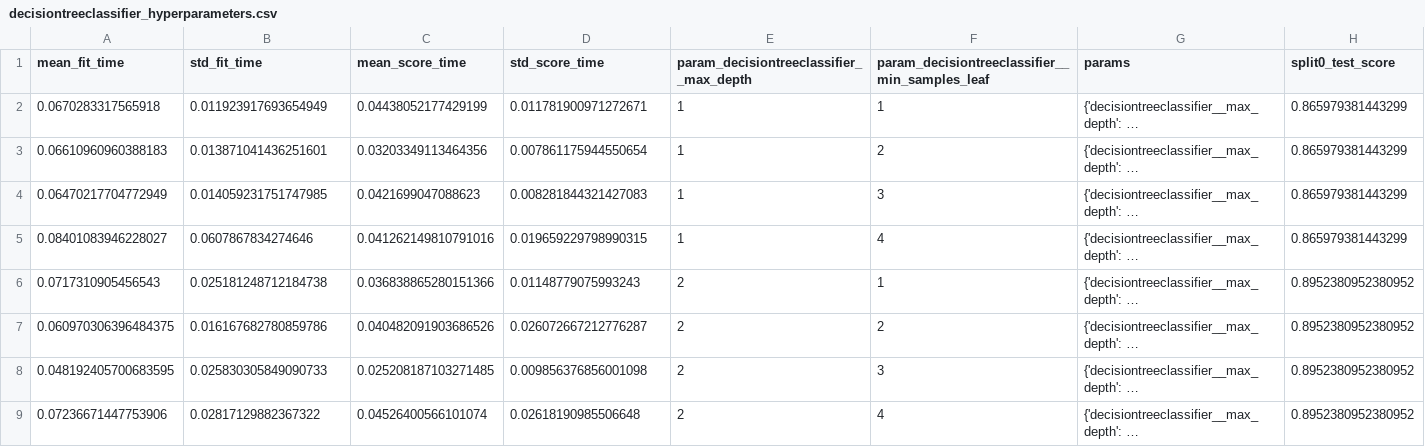
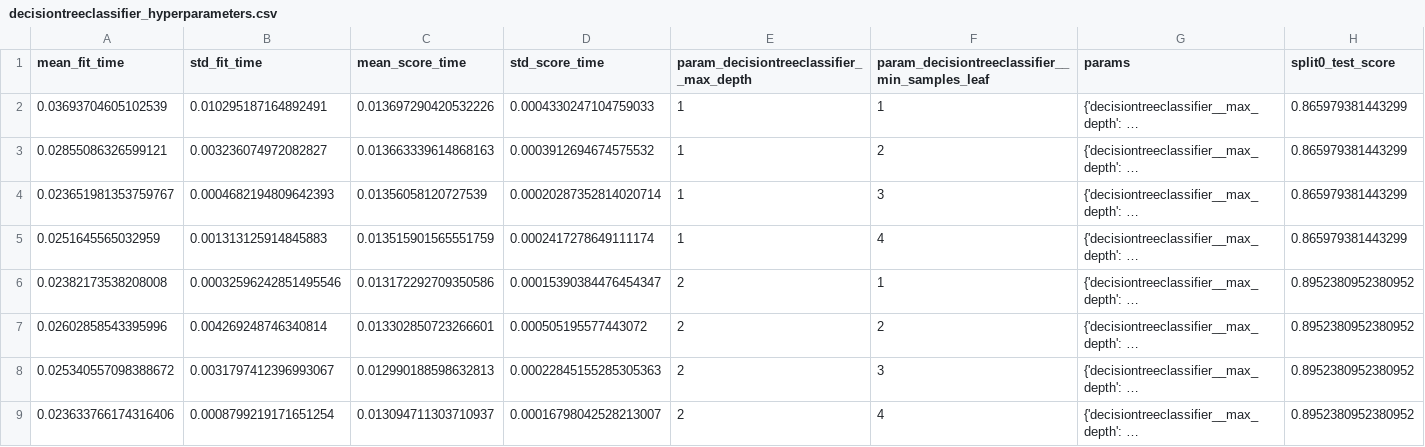
Before and after one commit to deepaksidhu/DSCI522-2020-g22, a CSV file: results/model_scores/decisiontreeclassifier_hyperparameters.csv, drawn as a sheet; only a part is shown; long unchanged cells end in …; the diff covers the shown part only; the diff names each change by its address in the sheet, - before the commit and + after, or states it on an @@ line.

```diff
--- a/results/model_scores/decisiontreeclassifier_hyperparameters.csv
+++ b/results/model_scores/decisiontreeclassifier_hyperparameters.csv
-A2 (mean_fit_time): 0.0670283317565918
+A2 (mean_fit_time): 0.03693704605102539
-B2 (std_fit_time): 0.011923917693654949
+B2 (std_fit_time): 0.010295187164892491
-C2 (mean_score_time): 0.04438052177429199
+C2 (mean_score_time): 0.013697290420532226
-D2 (std_score_time): 0.011781900971272671
+D2 (std_score_time): 0.0004330247104759033
-A3 (mean_fit_time): 0.06610960960388183
+A3 (mean_fit_time): 0.02855086326599121
-B3 (std_fit_time): 0.013871041436251601
+B3 (std_fit_time): 0.003236074972082827
-C3 (mean_score_time): 0.03203349113464356
+C3 (mean_score_time): 0.013663339614868163
-D3 (std_score_time): 0.007861175944550654
+D3 (std_score_time): 0.0003912694674575532
-A4 (mean_fit_time): 0.06470217704772949
+A4 (mean_fit_time): 0.023651981353759767
-B4 (std_fit_time): 0.014059231751747985
+B4 (std_fit_time): 0.0004682194809642393
-C4 (mean_score_time): 0.0421699047088623
+C4 (mean_score_time): 0.01356058120727539
-D4 (std_score_time): 0.008281844321427083
+D4 (std_score_time): 0.00020287352814020714
-A5 (mean_fit_time): 0.08401083946228027
+A5 (mean_fit_time): 0.0251645565032959
-B5 (std_fit_time): 0.0607867834274646
+B5 (std_fit_time): 0.001313125914845883
-C5 (mean_score_time): 0.041262149810791016
+C5 (mean_score_time): 0.013515901565551759
-D5 (std_score_time): 0.019659229798990315
+D5 (std_score_time): 0.0002417278649111174
-A6 (mean_fit_time): 0.0717310905456543
+A6 (mean_fit_time): 0.02382173538208008
-B6 (std_fit_time): 0.025181248712184738
+B6 (std_fit_time): 0.00032596242851495546
-C6 (mean_score_time): 0.036838865280151366
+C6 (mean_score_time): 0.013172292709350586
-D6 (std_score_time): 0.01148779075993243
+D6 (std_score_time): 0.00015390384476454347
-A7 (mean_fit_time): 0.060970306396484375
+A7 (mean_fit_time): 0.02602858543395996
-B7 (std_fit_time): 0.016167682780859786
+B7 (std_fit_time): 0.004269248746340814
-C7 (mean_score_time): 0.040482091903686526
+C7 (mean_score_time): 0.013302850723266601
-D7 (std_score_time): 0.026072667212776287
+D7 (std_score_time): 0.000505195577443072
-A8 (mean_fit_time): 0.048192405700683595
+A8 (mean_fit_time): 0.025340557098388672
-B8 (std_fit_time): 0.025830305849090733
+B8 (std_fit_time): 0.0031797412396993067
-C8 (mean_score_time): 0.025208187103271485
+C8 (mean_score_time): 0.012990188598632813
-D8 (std_score_time): 0.009856376856001098
+D8 (std_score_time): 0.00022845155285305363
-A9 (mean_fit_time): 0.07236671447753906
+A9 (mean_fit_time): 0.023633766174316406
-B9 (std_fit_time): 0.02817129882367322
+B9 (std_fit_time): 0.0008799219171651254
-C9 (mean_score_time): 0.04526400566101074
+C9 (mean_score_time): 0.013094711303710937
-D9 (std_score_time): 0.02618190985506648
+D9 (std_score_time): 0.00016798042528213007
```
Also changed, not shown: 112 edited cells elsewhere in this file, results/model_scores/gaussiannb_hyperparameters.csv, results/model_scores/logisticregression_hyperparameters.csv, 4 other files.
